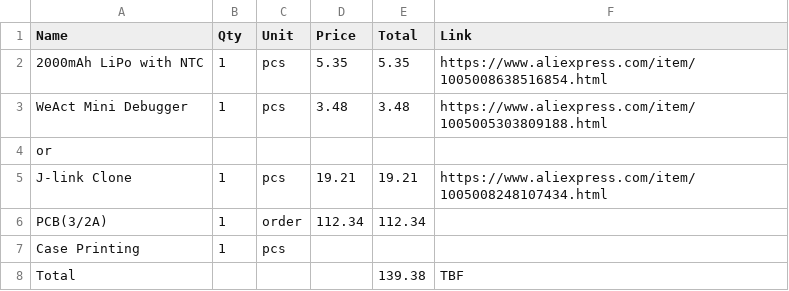
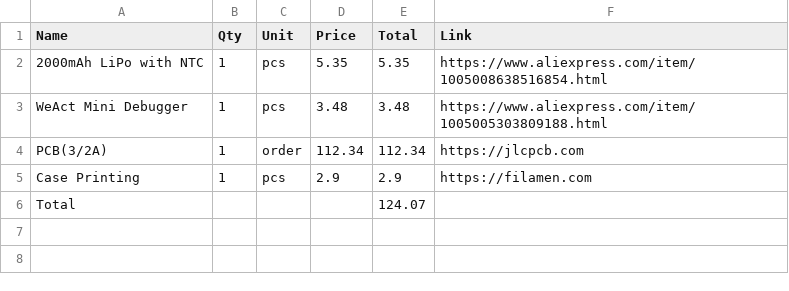
Before and after one commit to Kacafly10/IMU-Control, a CSV file: bom.csv, drawn as a sheet.

```diff
--- a/bom.csv
+++ b/bom.csv
@@ -3,6 +3,4 @@ Name,Qty,Unit,Price,Total,Link
 WeAct Mini Debugger,1,pcs,3.48,3.48,https://www.aliexpress.com/item/1005005303809188.html
-or
-J-link Clone,1,pcs,19.21,19.21,https://www.aliexpress.com/item/1005008248107434.html
-PCB(3/2A),1,order,112.34,112.34,
-Case Printing,1,pcs,,,
-Total,,,,139.38,TBF
+PCB(3/2A),1,order,112.34,112.34,https://jlcpcb.com
+Case Printing,1,pcs,2.9,2.9,https://filamen.com
+Total,,,,124.07,
```
Also changed, not shown: 6 other files.
